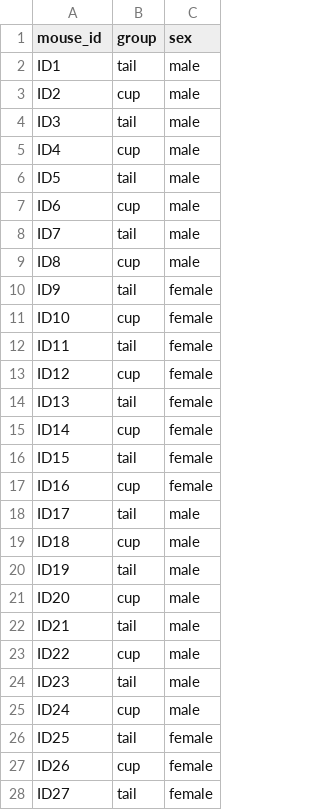
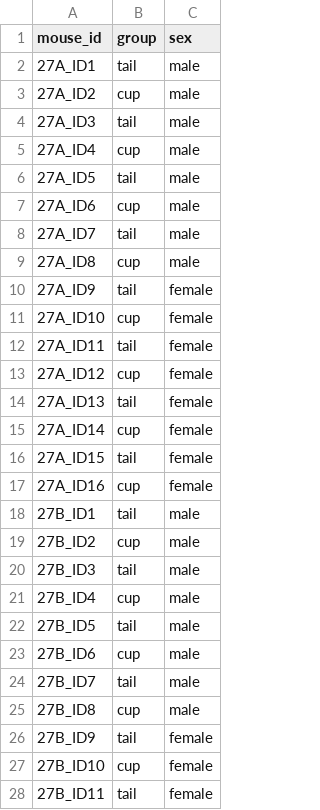
Before and after one commit to madhavana13/behaviour_stat_pipeline, a CSV file: data/metadata/subjects.csv, drawn as a sheet; only a part is shown; the diff covers the shown part only.

Commit message:
Update subjects metadata

```diff
--- a/data/metadata/subjects.csv
+++ b/data/metadata/subjects.csv
@@ -1,28 +1,28 @@
 mouse_id,group,sex
-ID1,tail,male
-ID2,cup,male
-ID3,tail,male
-ID4,cup,male
-ID5,tail,male
-ID6,cup,male
-ID7,tail,male
-ID8,cup,male
-ID9,tail,female
-ID10,cup,female
-ID11,tail,female
-ID12,cup,female
-ID13,tail,female
-ID14,cup,female
-ID15,tail,female
-ID16,cup,female
-ID17,tail,male
-ID18,cup,male
-ID19,tail,male
-ID20,cup,male
-ID21,tail,male
-ID22,cup,male
-ID23,tail,male
-ID24,cup,male
-ID25,tail,female
-ID26,cup,female
-ID27,tail,female
+27A_ID1,tail,male
+27A_ID2,cup,male
+27A_ID3,tail,male
+27A_ID4,cup,male
+27A_ID5,tail,male
+27A_ID6,cup,male
+27A_ID7,tail,male
+27A_ID8,cup,male
+27A_ID9,tail,female
+27A_ID10,cup,female
+27A_ID11,tail,female
+27A_ID12,cup,female
+27A_ID13,tail,female
+27A_ID14,cup,female
+27A_ID15,tail,female
+27A_ID16,cup,female
+27B_ID1,tail,male
+27B_ID2,cup,male
+27B_ID3,tail,male
+27B_ID4,cup,male
+27B_ID5,tail,male
+27B_ID6,cup,male
+27B_ID7,tail,male
+27B_ID8,cup,male
+27B_ID9,tail,female
+27B_ID10,cup,female
+27B_ID11,tail,female
```
Also changed, not shown: 5 edited cells elsewhere in this file.
